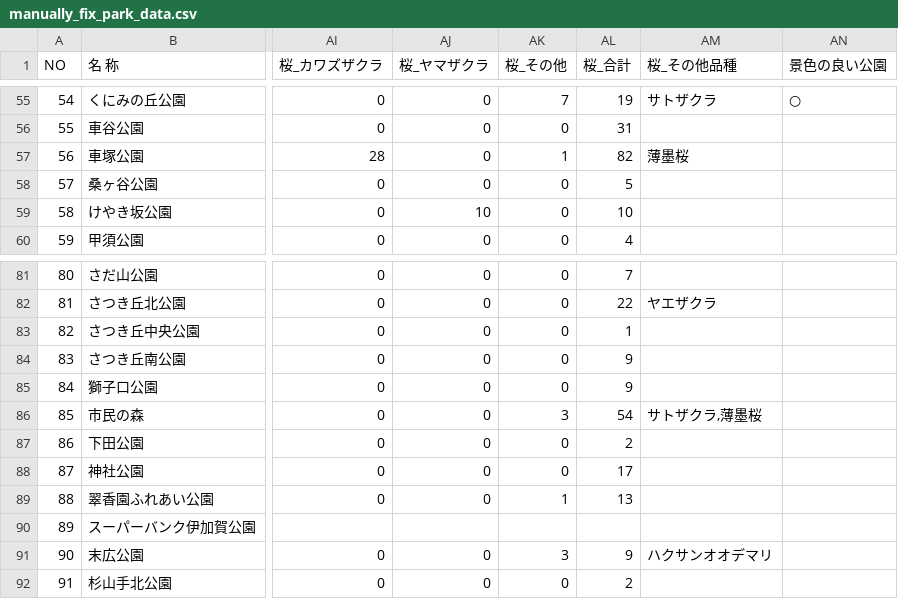
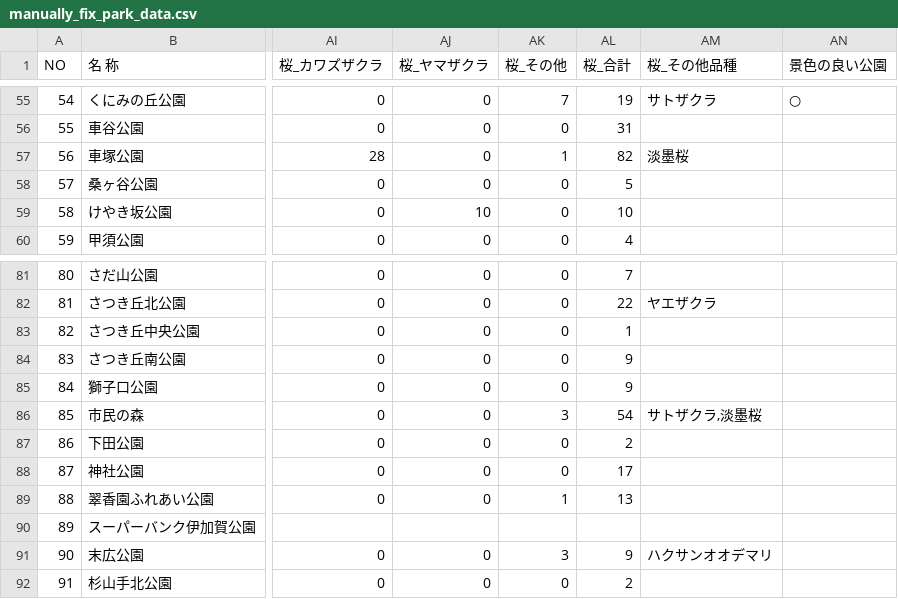
Before and after one commit to ybrliiu/hirakata_papark, a CSV file: data/manually_fix_park_data.csv, drawn as a sheet; only a part is shown, gaps mark what is left out; the diff names each change by its address in the sheet, - before the commit and + after, or states it on an @@ line.

```diff
--- a/data/manually_fix_park_data.csv
+++ b/data/manually_fix_park_data.csv
-AM57 (桜_その他品種): 薄墨桜
+AM57 (桜_その他品種): 淡墨桜
-AM86 (桜_その他品種): サトザクラ,薄墨桜
+AM86 (桜_その他品種): サトザクラ,淡墨桜
```
Also changed, not shown: 1 other file.
